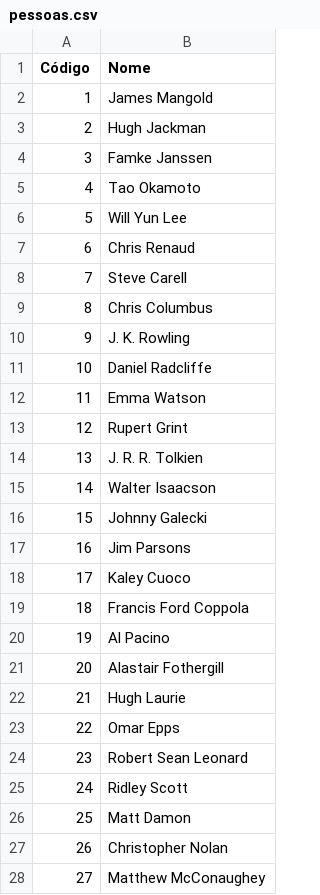
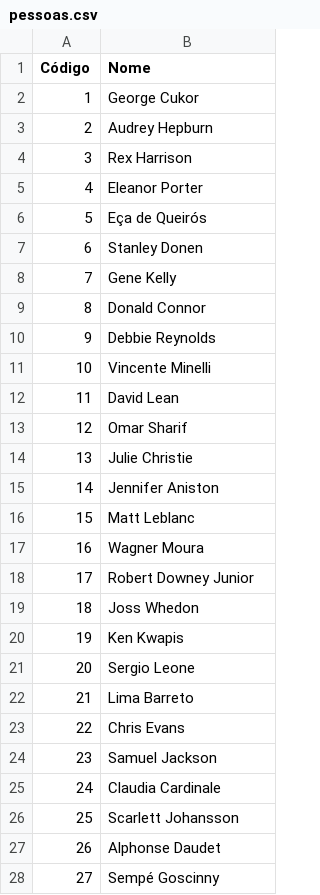
Before and after one commit to febane/Trab2Prog3, a CSV file: pessoas.csv, drawn as a sheet; only a part is shown; the diff covers the shown part only.

```diff
--- a/pessoas.csv
+++ b/pessoas.csv
@@ -1,28 +1,28 @@
 Código;Nome
-1;James Mangold
-2;Hugh Jackman
-3;Famke Janssen
-4;Tao Okamoto
-5;Will Yun Lee
-6;Chris Renaud
-7;Steve Carell
-8;Chris Columbus
-9;J. K. Rowling
-10;Daniel Radcliffe
-11;Emma Watson
-12;Rupert Grint
-13;J. R. R. Tolkien
-14;Walter Isaacson
-15;Johnny Galecki
-16;Jim Parsons
-17;Kaley Cuoco
-18;Francis Ford Coppola
-19;Al Pacino
-20;Alastair Fothergill
-21;Hugh Laurie
-22;Omar Epps
-23;Robert Sean Leonard
-24;Ridley Scott
-25;Matt Damon
-26;Christopher Nolan
-27;Matthew McConaughey
+1;George Cukor
+2;Audrey Hepburn
+3;Rex Harrison
+4;Eleanor Porter
+5;Eça de Queirós
+6;Stanley Donen
+7;Gene Kelly
+8;Donald Connor
+9;Debbie Reynolds
+10;Vincente Minelli
+11;David Lean
+12;Omar Sharif
+13;Julie Christie
+14;Jennifer Aniston
+15;Matt Leblanc
+16;Wagner Moura
+17;Robert Downey Junior
+18;Joss Whedon
+19;Ken Kwapis
+20;Sergio Leone
+21;Lima Barreto
+22;Chris Evans
+23;Samuel Jackson
+24;Claudia Cardinale
+25;Scarlett Johansson
+26;Alphonse Daudet
+27;Sempé Goscinny
```
Also changed, not shown: 3 edited cells elsewhere in this file, 2-porpessoa.csv, 4-wishlist.csv, 7 other files.
